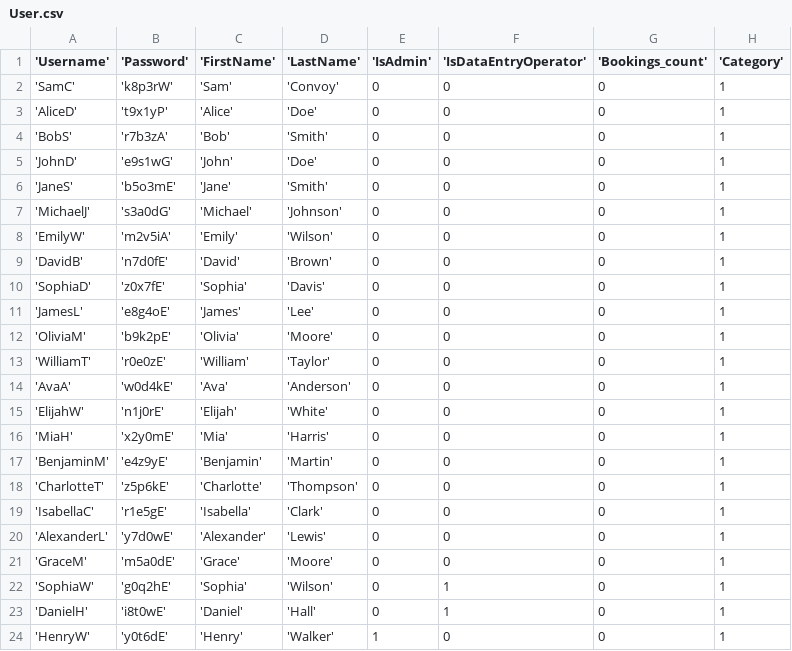
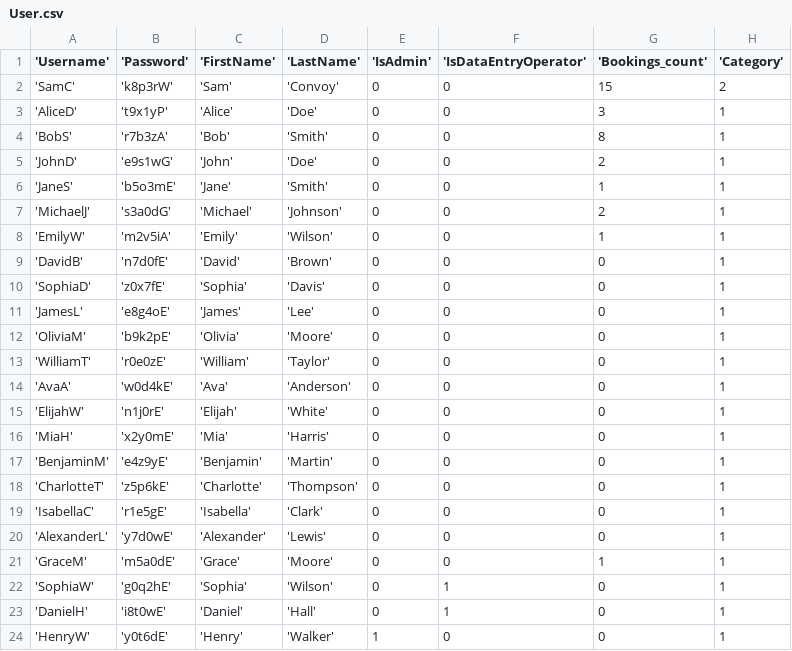
Before and after one commit to SharadaShehan/Airline_Reservation_System, a CSV file: backend/app/scripts/data/User.csv, drawn as a sheet.

```diff
--- a/backend/app/scripts/data/User.csv
+++ b/backend/app/scripts/data/User.csv
@@ -1,9 +1,9 @@
 'Username', 'Password', 'FirstName', 'LastName', 'IsAdmin', 'IsDataEntryOperator', 'Bookings_count', 'Category'
-'SamC', 'k8p3rW', 'Sam', 'Convoy', 0, 0, 0, 1
-'AliceD', 't9x1yP', 'Alice', 'Doe', 0, 0, 0, 1
-'BobS', 'r7b3zA', 'Bob', 'Smith', 0, 0, 0, 1
-'JohnD', 'e9s1wG', 'John', 'Doe', 0, 0, 0, 1
-'JaneS', 'b5o3mE', 'Jane', 'Smith', 0, 0, 0, 1
-'MichaelJ', 's3a0dG', 'Michael', 'Johnson', 0, 0, 0, 1
-'EmilyW', 'm2v5iA', 'Emily', 'Wilson', 0, 0, 0, 1
+'SamC', 'k8p3rW', 'Sam', 'Convoy', 0, 0, 15, 2
+'AliceD', 't9x1yP', 'Alice', 'Doe', 0, 0, 3, 1
+'BobS', 'r7b3zA', 'Bob', 'Smith', 0, 0, 8, 1
+'JohnD', 'e9s1wG', 'John', 'Doe', 0, 0, 2, 1
+'JaneS', 'b5o3mE', 'Jane', 'Smith', 0, 0, 1, 1
+'MichaelJ', 's3a0dG', 'Michael', 'Johnson', 0, 0, 2, 1
+'EmilyW', 'm2v5iA', 'Emily', 'Wilson', 0, 0, 1, 1
 'DavidB', 'n7d0fE', 'David', 'Brown', 0, 0, 0, 1
@@ -20,3 +20,3 @@
 'AlexanderL', 'y7d0wE', 'Alexander', 'Lewis', 0, 0, 0, 1
-'GraceM', 'm5a0dE', 'Grace', 'Moore', 0, 0, 0, 1
+'GraceM', 'm5a0dE', 'Grace', 'Moore', 0, 0, 1, 1
 'SophiaW', 'g0q2hE', 'Sophia', 'Wilson', 0, 1, 0, 1
```
Also changed, not shown: backend/app/scripts/data/Booking_Set.csv, 11 other files.
